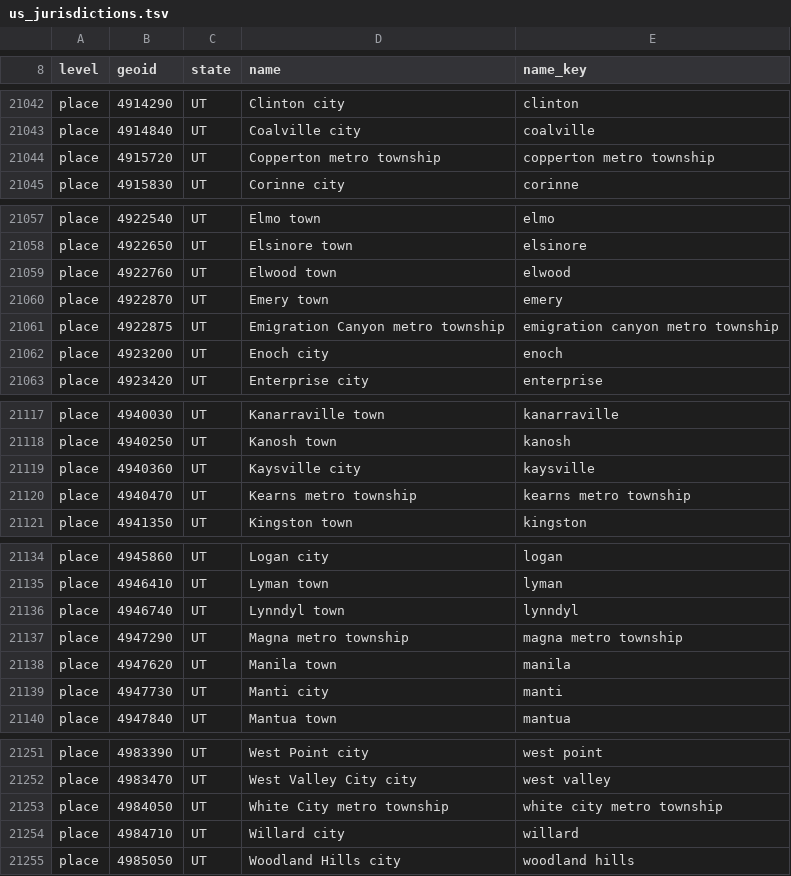
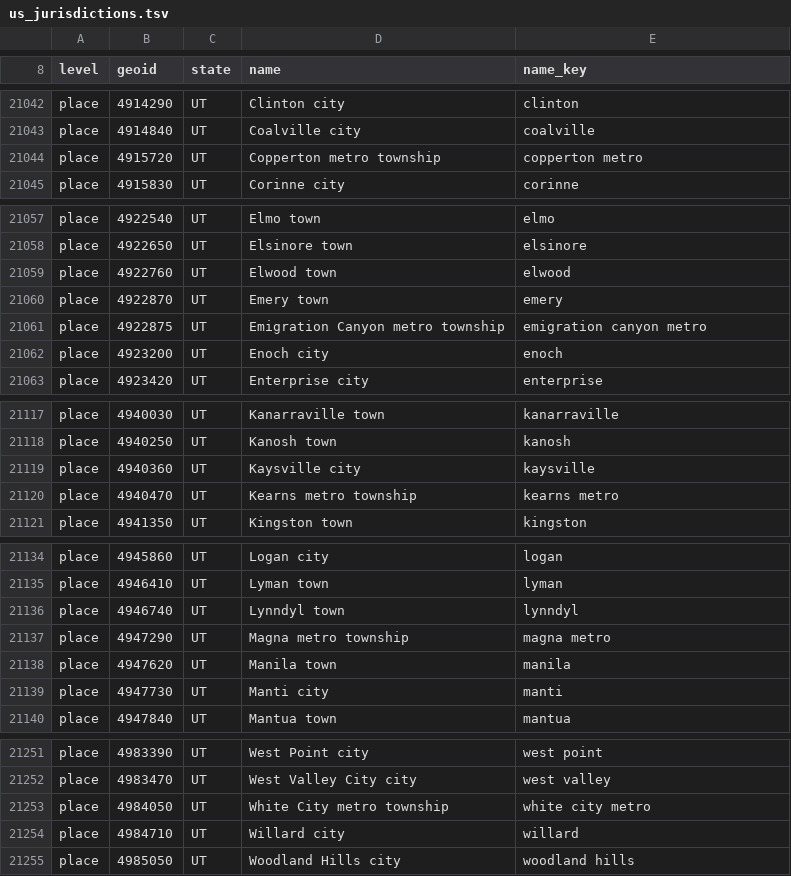
Before and after one commit to vpcoderli/AI-powered-Procurement-Intelligence, a TSV file: crawler/data/us_jurisdictions.tsv, drawn as a sheet; only a part is shown, gaps mark what is left out.

Commit message:
feat(discovery): classify and match towns and townships

```diff
--- a/crawler/data/us_jurisdictions.tsv
+++ b/crawler/data/us_jurisdictions.tsv
@@ -21043,3 +21043,3 @@ place	4914290	UT	Clinton city	clinton
 place	4914840	UT	Coalville city	coalville
-place	4915720	UT	Copperton metro township	copperton metro township
+place	4915720	UT	Copperton metro township	copperton metro
 place	4915830	UT	Corinne city	corinne
@@ -21060,3 +21060,3 @@ place	4922760	UT	Elwood town	elwood
 place	4922870	UT	Emery town	emery
-place	4922875	UT	Emigration Canyon metro township	emigration canyon metro township
+place	4922875	UT	Emigration Canyon metro township	emigration canyon metro
 place	4923200	UT	Enoch city	enoch
@@ -21119,3 +21119,3 @@ place	4940250	UT	Kanosh town	kanosh
 place	4940360	UT	Kaysville city	kaysville
-place	4940470	UT	Kearns metro township	kearns metro township
+place	4940470	UT	Kearns metro township	kearns metro
 place	4941350	UT	Kingston town	kingston
@@ -21136,3 +21136,3 @@ place	4946410	UT	Lyman town	lyman
 place	4946740	UT	Lynndyl town	lynndyl
-place	4947290	UT	Magna metro township	magna metro township
+place	4947290	UT	Magna metro township	magna metro
 place	4947620	UT	Manila town	manila
@@ -21252,3 +21252,3 @@ place	4983390	UT	West Point city	west point
 place	4983470	UT	West Valley City city	west valley
-place	4984050	UT	White City metro township	white city metro township
+place	4984050	UT	White City metro township	white city metro
 place	4984710	UT	Willard city	willard
```
Also changed, not shown: 3 other files.
